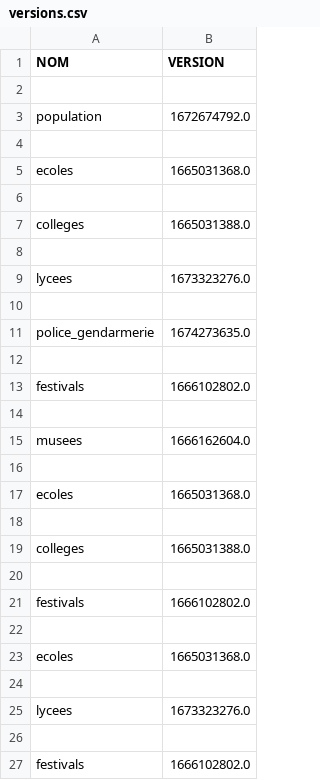
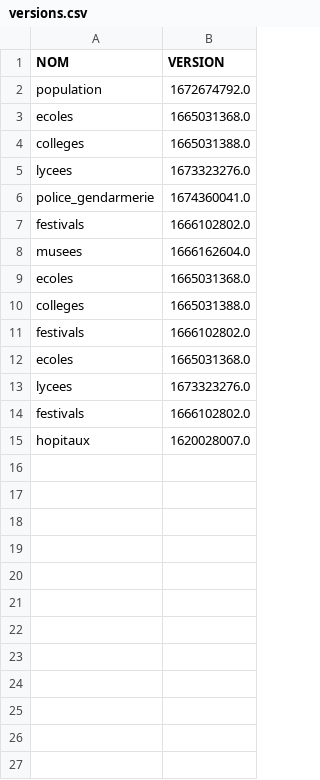
Before and after one commit to The-Weather-TEAM/Life-SCORE, a CSV file: code/data/versions.csv, drawn as a sheet.

```diff
--- a/code/data/versions.csv
+++ b/code/data/versions.csv
@@ -1,27 +1,15 @@
 NOM,VERSION
-
 population,1672674792.0
-
 ecoles,1665031368.0
-
 colleges,1665031388.0
-
 lycees,1673323276.0
-
-police_gendarmerie,1674273635.0
-
+police_gendarmerie,1674360041.0
 festivals,1666102802.0
-
 musees,1666162604.0
-
 ecoles,1665031368.0
-
 colleges,1665031388.0
-
 festivals,1666102802.0
-
 ecoles,1665031368.0
-
 lycees,1673323276.0
-
 festivals,1666102802.0
+hopitaux,1620028007.0
```
Also changed, not shown: 3 other files.
